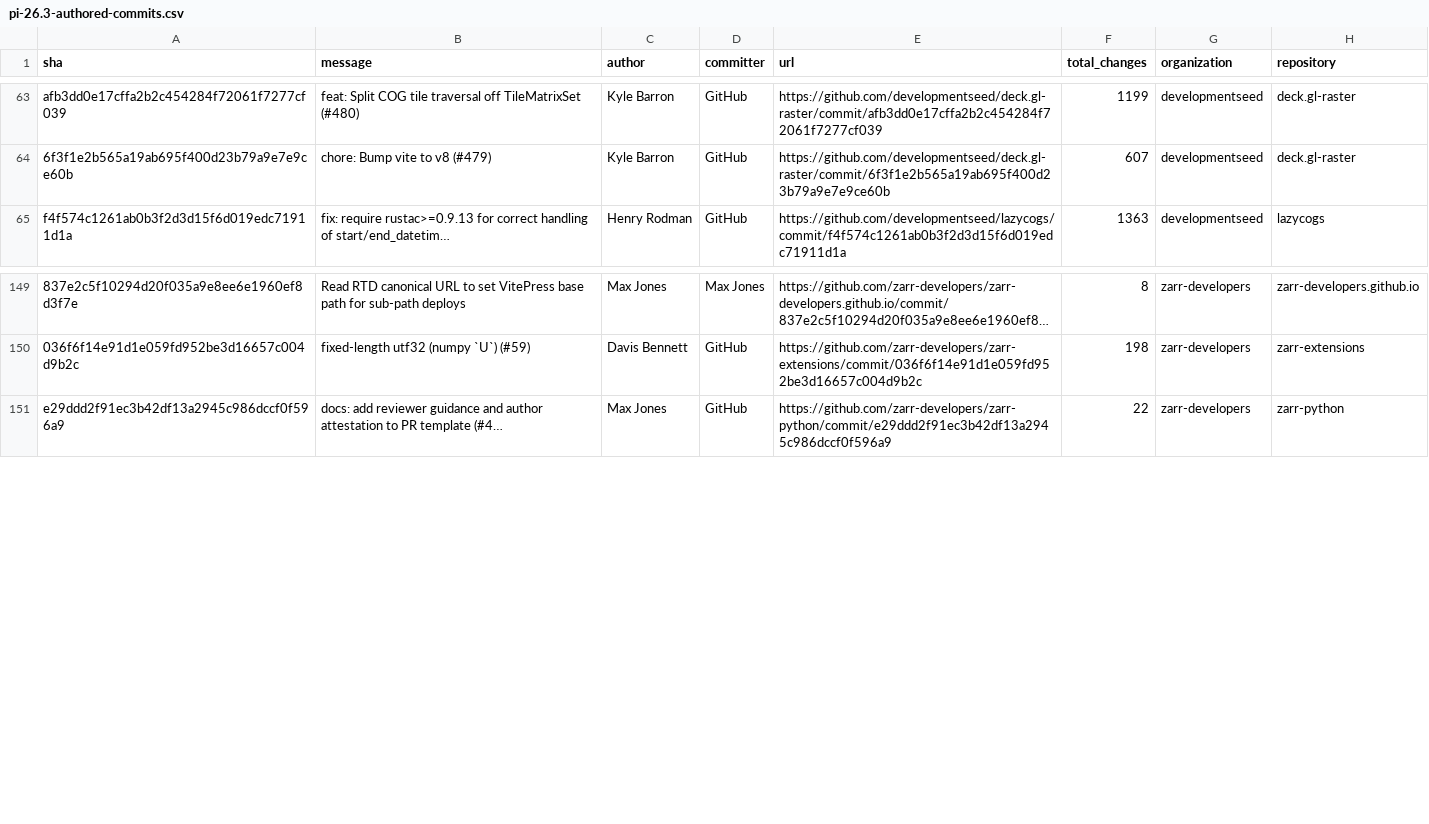
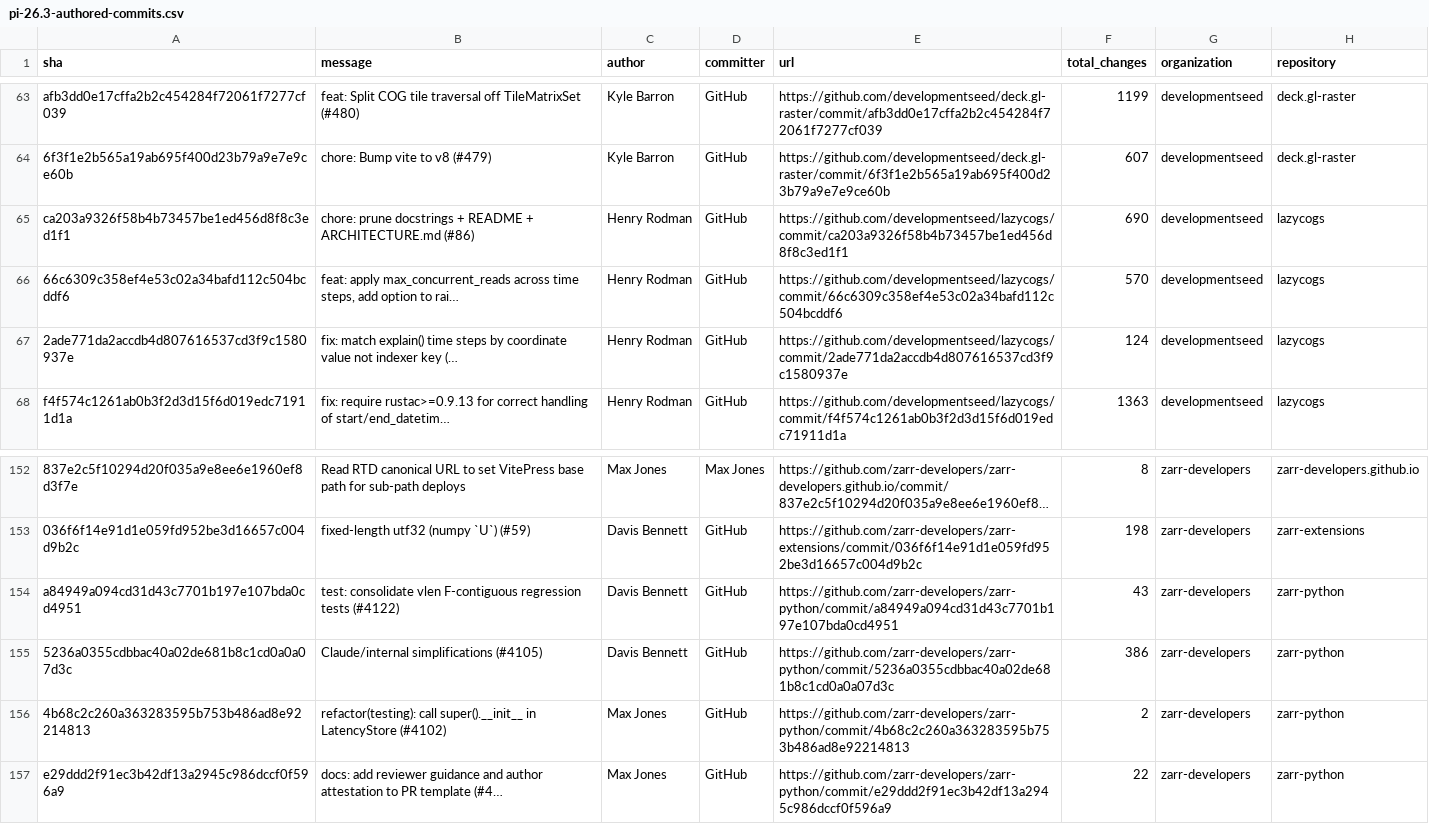
Before and after one commit to NASA-IMPACT/veda-odd, a CSV file: reports/output/pi-26.3-authored-commits.csv, drawn as a sheet; only a part is shown, gaps mark what is left out; long unchanged cells end in …; the diff names each change by its address in the sheet, - before the commit and + after, or states it on an @@ line.

```diff
--- a/reports/output/pi-26.3-authored-commits.csv
+++ b/reports/output/pi-26.3-authored-commits.csv
+row 65: ca203a9326f58b4b73457be1ed456d8f8c3ed1f1 | chore: prune docstrings + README + ARCHITECTURE.md (#86) | Henry Rodman | GitHub | https://github.com/developmentseed/lazycogs/commit/ca203a9326f58b4b73457be1ed456d8f8c3ed1f1 | 690 | developmentseed | lazycogs
+row 66: 66c6309c358ef4e53c02a34bafd112c504bcddf6 | feat: apply max_concurrent_reads across time steps, add option to rai… | Henry Rodman | GitHub | https://github.com/developmentseed/lazycogs/commit/66c6309c358ef4e53c02a34bafd112c504bcddf6 | 570 | developmentseed | lazycogs
+row 67: 2ade771da2accdb4d807616537cd3f9c1580937e | fix: match explain() time steps by coordinate value not indexer key (… | Henry Rodman | GitHub | https://github.com/developmentseed/lazycogs/commit/2ade771da2accdb4d807616537cd3f9c1580937e | 124 | developmentseed | lazycogs
+row 154: a84949a094cd31d43c7701b197e107bda0cd4951 | test: consolidate vlen F-contiguous regression tests (#4122) | Davis Bennett | GitHub | https://github.com/zarr-developers/zarr-python/commit/a84949a094cd31d43c7701b197e107bda0cd4951 | 43 | zarr-developers | zarr-python
+row 155: 5236a0355cdbbac40a02de681b8c1cd0a0a07d3c | Claude/internal simplifications (#4105) | Davis Bennett | GitHub | https://github.com/zarr-developers/zarr-python/commit/5236a0355cdbbac40a02de681b8c1cd0a0a07d3c | 386 | zarr-developers | zarr-python
+row 156: 4b68c2c260a363283595b753b486ad8e92214813 | refactor(testing): call super().__init__ in LatencyStore (#4102) | Max Jones | GitHub | https://github.com/zarr-developers/zarr-python/commit/4b68c2c260a363283595b753b486ad8e92214813 | 2 | zarr-developers | zarr-python
```
Also changed, not shown: reports/output/pi-26.3-resolved-issues-prs.csv, 4 other files.
